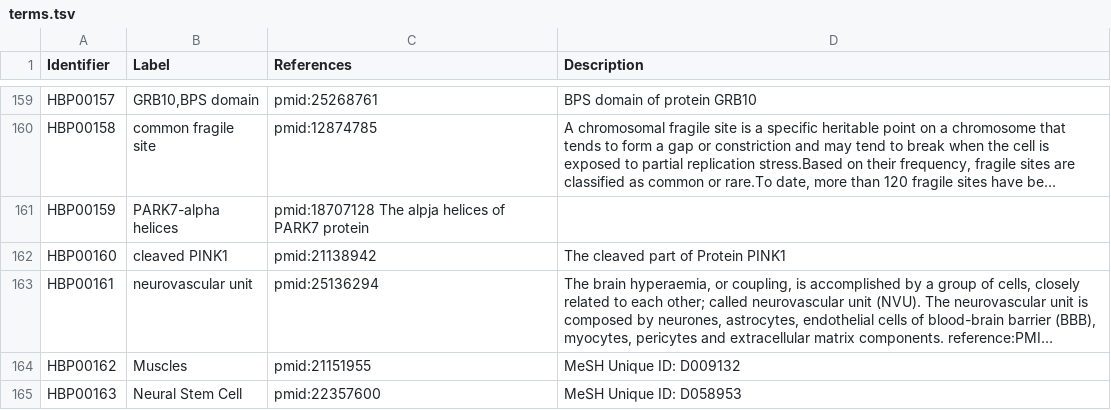
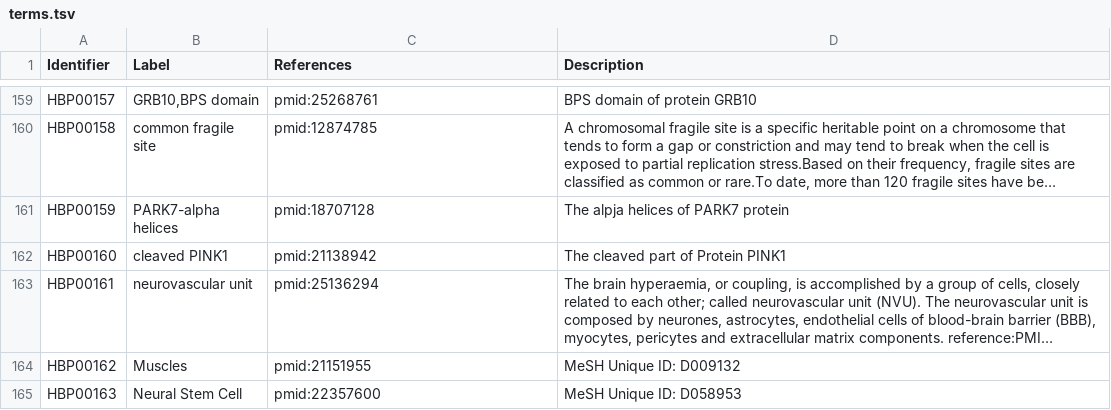
Before and after one commit to pharmacome/conso, a TSV file: terms.tsv, drawn as a sheet; only a part is shown, gaps mark what is left out; long unchanged cells end in …; the diff names each change by its address in the sheet, - before the commit and + after, or states it on an @@ line.

Commit message:
Fix format

```diff
--- a/terms.tsv
+++ b/terms.tsv
-C161 (References): pmid:18707128 The alpja helices of PARK7 protein
+C161 (References): pmid:18707128
-D161 (Description): (empty)
+D161 (Description): The alpja helices of PARK7 protein
```
